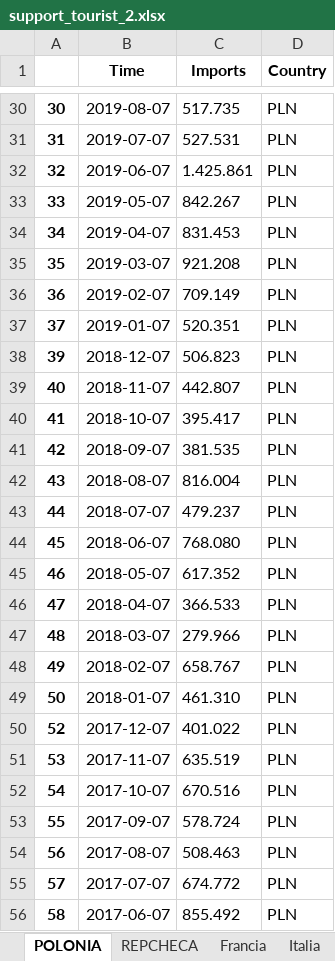
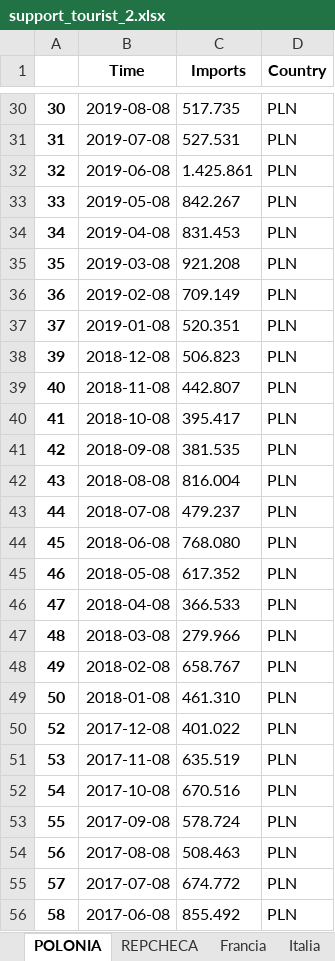
Before and after one commit to DiSanchz/ETL-Project, an Excel workbook: data/support_tourist_2.xlsx, sheet POLONIA, drawn as a sheet; only a part is shown, gaps mark what is left out; values as stored, in another font and other column widths than the file's, no borders; the diff covers the shown part only; the diff names each change by its address in the sheet, - before the commit and + after, or states it on an @@ line.

```diff
--- a/data/support_tourist_2.xlsx (sheet POLONIA)
+++ b/data/support_tourist_2.xlsx (sheet POLONIA)
-B30 (Time): 2019-08-07
+B30 (Time): 2019-08-08
-B31 (Time): 2019-07-07
+B31 (Time): 2019-07-08
-B32 (Time): 2019-06-07
+B32 (Time): 2019-06-08
-B33 (Time): 2019-05-07
+B33 (Time): 2019-05-08
-B34 (Time): 2019-04-07
+B34 (Time): 2019-04-08
-B35 (Time): 2019-03-07
+B35 (Time): 2019-03-08
-B36 (Time): 2019-02-07
+B36 (Time): 2019-02-08
-B37 (Time): 2019-01-07
+B37 (Time): 2019-01-08
-B38 (Time): 2018-12-07
+B38 (Time): 2018-12-08
-B39 (Time): 2018-11-07
+B39 (Time): 2018-11-08
-B40 (Time): 2018-10-07
+B40 (Time): 2018-10-08
-B41 (Time): 2018-09-07
+B41 (Time): 2018-09-08
-B42 (Time): 2018-08-07
+B42 (Time): 2018-08-08
-B43 (Time): 2018-07-07
+B43 (Time): 2018-07-08
-B44 (Time): 2018-06-07
+B44 (Time): 2018-06-08
-B45 (Time): 2018-05-07
+B45 (Time): 2018-05-08
-B46 (Time): 2018-04-07
+B46 (Time): 2018-04-08
-B47 (Time): 2018-03-07
+B47 (Time): 2018-03-08
-B48 (Time): 2018-02-07
+B48 (Time): 2018-02-08
-B49 (Time): 2018-01-07
+B49 (Time): 2018-01-08
-B50 (Time): 2017-12-07
+B50 (Time): 2017-12-08
-B51 (Time): 2017-11-07
+B51 (Time): 2017-11-08
-B52 (Time): 2017-10-07
+B52 (Time): 2017-10-08
-B53 (Time): 2017-09-07
+B53 (Time): 2017-09-08
-B54 (Time): 2017-08-07
+B54 (Time): 2017-08-08
-B55 (Time): 2017-07-07
+B55 (Time): 2017-07-08
-B56 (Time): 2017-06-07
+B56 (Time): 2017-06-08
```
Also changed, not shown: 235 edited cells elsewhere in this sheet, sheet Francia, sheet REPCHECA, sheet Italia, sheet Belgica, sheet SUECIA, sheet IRLANDA, 4 more sheets, data/support_tourist.xlsx, data/support_tourist_folder/BELGICA.xlsx, 19 other files.
